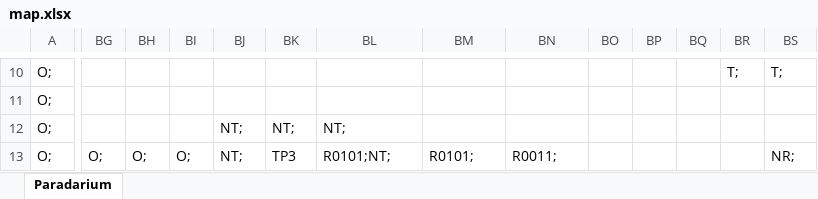
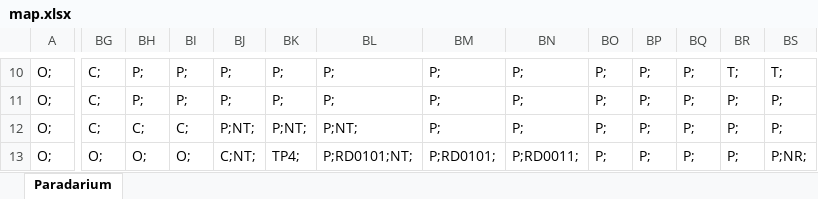
Before and after one commit to Vanya351/CppAdventureGame, an Excel workbook: map.xlsx, sheet Paradarium, drawn as a sheet; only a part is shown, gaps mark what is left out; values as stored, in another font and other column widths than the file's, no borders; conditional formats not drawn; the diff covers the shown part only; the diff names each change by its address in the sheet, - before the commit and + after, or states it on an @@ line.

```diff
--- a/map.xlsx (sheet Paradarium)
+++ b/map.xlsx (sheet Paradarium)
-BG10:BG12: (empty)
+BG10:BG12: C;
-BH10:BH11: (empty)
+BH10:BH11: P;
-BI10:BI11: (empty)
+BI10:BI11: P;
-BJ10:BJ11: (empty)
+BJ10:BJ11: P;
-BK10:BK11: (empty)
+BK10:BK11: P;
-BL10:BL11: (empty)
+BL10:BL11: P;
-BM10:BM12: (empty)
+BM10:BM12: P;
-BN10:BN12: (empty)
+BN10:BN12: P;
-BO10:BO13: (empty)
+BO10:BO13: P;
-BP10:BP13: (empty)
+BP10:BP13: P;
-BQ10:BQ13: (empty)
+BQ10:BQ13: P;
-BR11:BR13: (empty)
+BR11:BR13: P;
-BS11:BS12: (empty)
+BS11:BS12: P;
-BH12: (empty)
+BH12: C;
-BI12: (empty)
+BI12: C;
-BJ12: NT;
+BJ12: P;NT;
-BK12: NT;
+BK12: P;NT;
-BL12: NT;
+BL12: P;NT;
-BJ13: NT;
+BJ13: C;NT;
-BK13: TP3
+BK13: TP4;
-BL13: R0101;NT;
+BL13: P;RD0101;NT;
-BM13: R0101;
+BM13: P;RD0101;
-BN13: R0011;
+BN13: P;RD0011;
-BS13: NR;
+BS13: P;NR;
```
Also changed, not shown: 302 edited cells elsewhere in this sheet.
